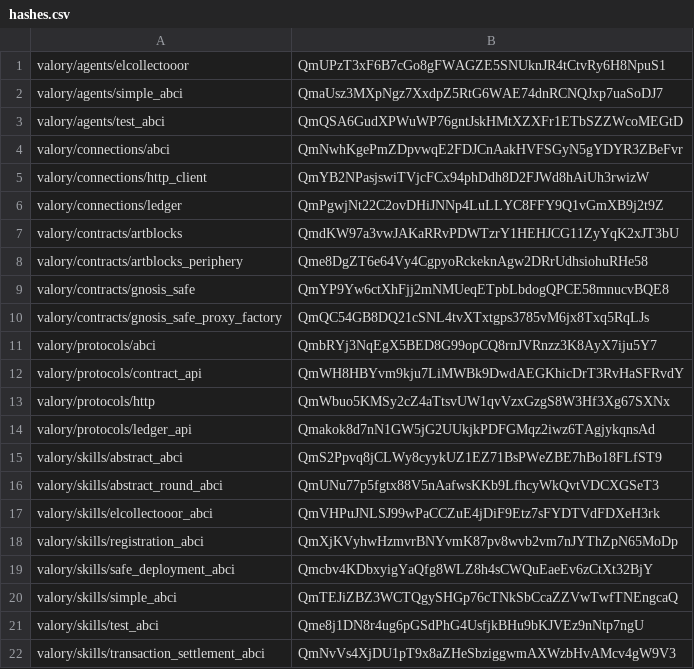
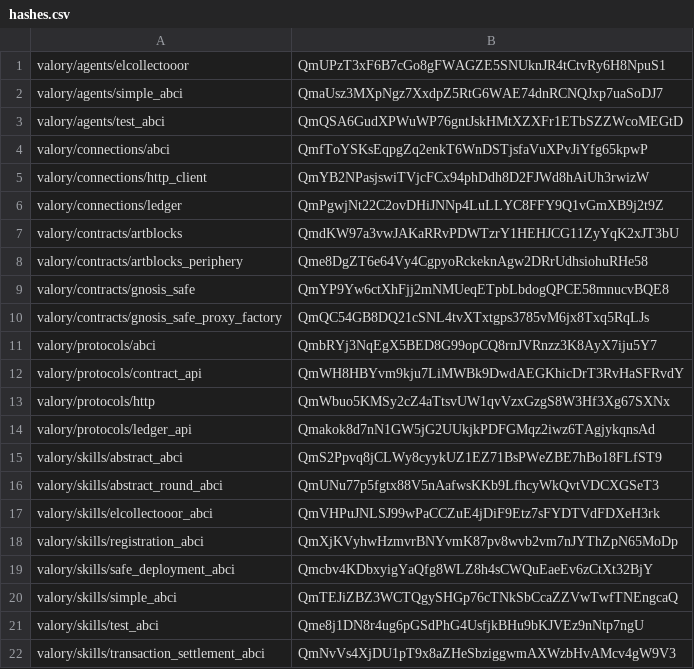
Before and after one commit to valory-xyz/agent-academy-1, a CSV file: packages/hashes.csv, drawn as a sheet.

```diff
--- a/packages/hashes.csv
+++ b/packages/hashes.csv
@@ -3,3 +3,3 @@ valory/agents/simple_abci,QmaUsz3MXpNgz7XxdpZ5RtG6WAE74dnRCNQJxp7uaSoDJ7
 valory/agents/test_abci,QmQSA6GudXPWuWP76gntJskHMtXZXFr1ETbSZZWcoMEGtD
-valory/connections/abci,QmNwhKgePmZDpvwqE2FDJCnAakHVFSGyN5gYDYR3ZBeFvr
+valory/connections/abci,QmfToYSKsEqpgZq2enkT6WnDSTjsfaVuXPvJiYfg65kpwP
 valory/connections/http_client,QmYB2NPasjswiTVjcFCx94phDdh8D2FJWd8hAiUh3rwizW
```
Also changed, not shown: 3 other files.
